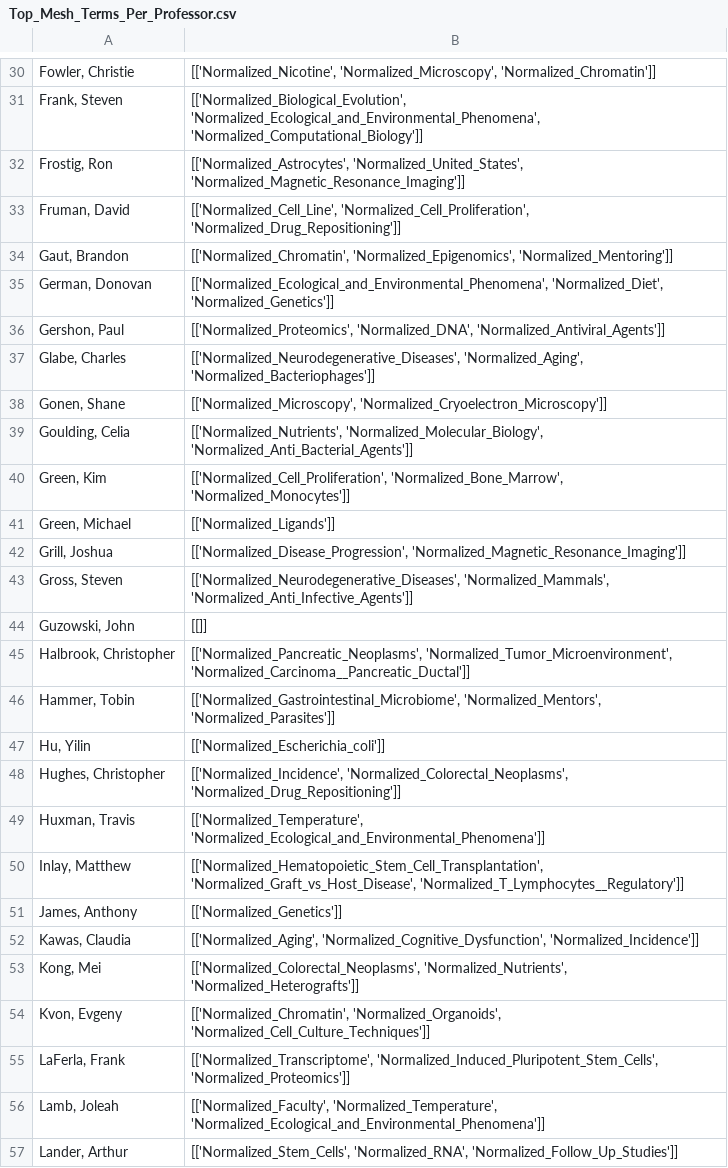
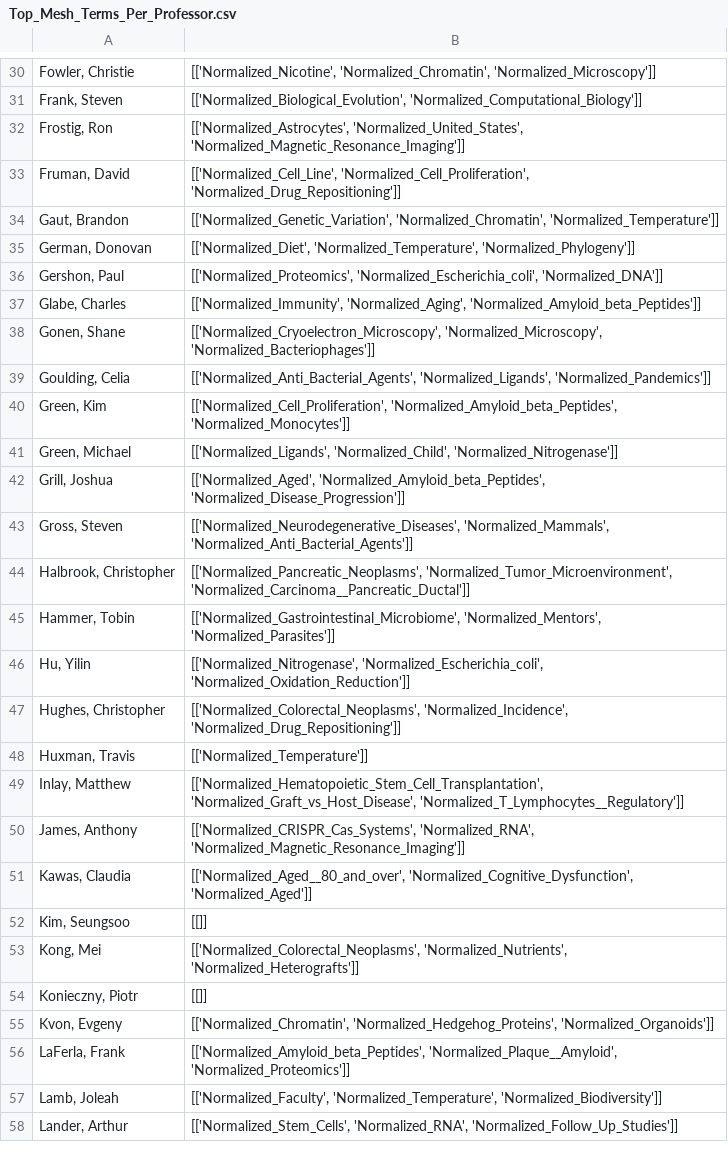
Before and after one commit to mital-i/faculty-clustering-project, a CSV file: Top_Mesh_Terms_Per_Professor.csv, drawn as a sheet; only a part is shown, gaps mark what is left out; removed rows and columns are numbered as before the commit, all else as after; the diff covers the shown part only; the diff names each change by its address in the sheet, - before the commit and + after, or states it on an @@ line.

```diff
--- a/Top_Mesh_Terms_Per_Professor.csv
+++ b/Top_Mesh_Terms_Per_Professor.csv
-B30: [['Normalized_Nicotine', 'Normalized_Microscopy', 'Normalized_Chromatin']]
+B30: [['Normalized_Nicotine', 'Normalized_Chromatin', 'Normalized_Microscopy']]
-B31: [['Normalized_Biological_Evolution', 'Normalized_Ecological_and_Environmental_Phenomena', 'Normalized_Computational_Biology']]
+B31: [['Normalized_Biological_Evolution', 'Normalized_Computational_Biology']]
-B34: [['Normalized_Chromatin', 'Normalized_Epigenomics', 'Normalized_Mentoring']]
+B34: [['Normalized_Genetic_Variation', 'Normalized_Chromatin', 'Normalized_Temperature']]
-B35: [['Normalized_Ecological_and_Environmental_Phenomena', 'Normalized_Diet', 'Normalized_Genetics']]
+B35: [['Normalized_Diet', 'Normalized_Temperature', 'Normalized_Phylogeny']]
-B36: [['Normalized_Proteomics', 'Normalized_DNA', 'Normalized_Antiviral_Agents']]
+B36: [['Normalized_Proteomics', 'Normalized_Escherichia_coli', 'Normalized_DNA']]
-B37: [['Normalized_Neurodegenerative_Diseases', 'Normalized_Aging', 'Normalized_Bacteriophages']]
+B37: [['Normalized_Immunity', 'Normalized_Aging', 'Normalized_Amyloid_beta_Peptides']]
-B38: [['Normalized_Microscopy', 'Normalized_Cryoelectron_Microscopy']]
+B38: [['Normalized_Cryoelectron_Microscopy', 'Normalized_Microscopy', 'Normalized_Bacteriophages']]
-B39: [['Normalized_Nutrients', 'Normalized_Molecular_Biology', 'Normalized_Anti_Bacterial_Agents']]
+B39: [['Normalized_Anti_Bacterial_Agents', 'Normalized_Ligands', 'Normalized_Pandemics']]
-B40: [['Normalized_Cell_Proliferation', 'Normalized_Bone_Marrow', 'Normalized_Monocytes']]
+B40: [['Normalized_Cell_Proliferation', 'Normalized_Amyloid_beta_Peptides', 'Normalized_Monocytes']]
-B41: [['Normalized_Ligands']]
+B41: [['Normalized_Ligands', 'Normalized_Child', 'Normalized_Nitrogenase']]
-B42: [['Normalized_Disease_Progression', 'Normalized_Magnetic_Resonance_Imaging']]
+B42: [['Normalized_Aged', 'Normalized_Amyloid_beta_Peptides', 'Normalized_Disease_Progression']]
-B43: [['Normalized_Neurodegenerative_Diseases', 'Normalized_Mammals', 'Normalized_Anti_Infective_Agents']]
+B43: [['Normalized_Neurodegenerative_Diseases', 'Normalized_Mammals', 'Normalized_Anti_Bacterial_Agents']]
-row 44: Guzowski, John | [[]]
-B46: [['Normalized_Escherichia_coli']]
+B46: [['Normalized_Nitrogenase', 'Normalized_Escherichia_coli', 'Normalized_Oxidation_Reduction']]
-B47: [['Normalized_Incidence', 'Normalized_Colorectal_Neoplasms', 'Normalized_Drug_Repositioning']]
+B47: [['Normalized_Colorectal_Neoplasms', 'Normalized_Incidence', 'Normalized_Drug_Repositioning']]
-B48: [['Normalized_Temperature', 'Normalized_Ecological_and_Environmental_Phenomena']]
+B48: [['Normalized_Temperature']]
-B50: [['Normalized_Genetics']]
+B50: [['Normalized_CRISPR_Cas_Systems', 'Normalized_RNA', 'Normalized_Magnetic_Resonance_Imaging']]
-B51: [['Normalized_Aging', 'Normalized_Cognitive_Dysfunction', 'Normalized_Incidence']]
+B51: [['Normalized_Aged__80_and_over', 'Normalized_Cognitive_Dysfunction', 'Normalized_Aged']]
@@ row 115 moved to row 52: Kim, Seungsoo @@
@@ row 113 moved to row 54: Konieczny, Piotr @@
-B55: [['Normalized_Chromatin', 'Normalized_Organoids', 'Normalized_Cell_Culture_Techniques']]
+B55: [['Normalized_Chromatin', 'Normalized_Hedgehog_Proteins', 'Normalized_Organoids']]
-B56: [['Normalized_Transcriptome', 'Normalized_Induced_Pluripotent_Stem_Cells', 'Normalized_Proteomics']]
+B56: [['Normalized_Amyloid_beta_Peptides', 'Normalized_Plaque__Amyloid', 'Normalized_Proteomics']]
-B57: [['Normalized_Faculty', 'Normalized_Temperature', 'Normalized_Ecological_and_Environmental_Phenomena']]
+B57: [['Normalized_Faculty', 'Normalized_Temperature', 'Normalized_Biodiversity']]
```
Also changed, not shown: 1 added row, 1 removed row, 1 moved row and 64 edited cells elsewhere in this file, Professors_in_clusters.csv, Significant_terms_per_cluster.csv, 4 other files.
